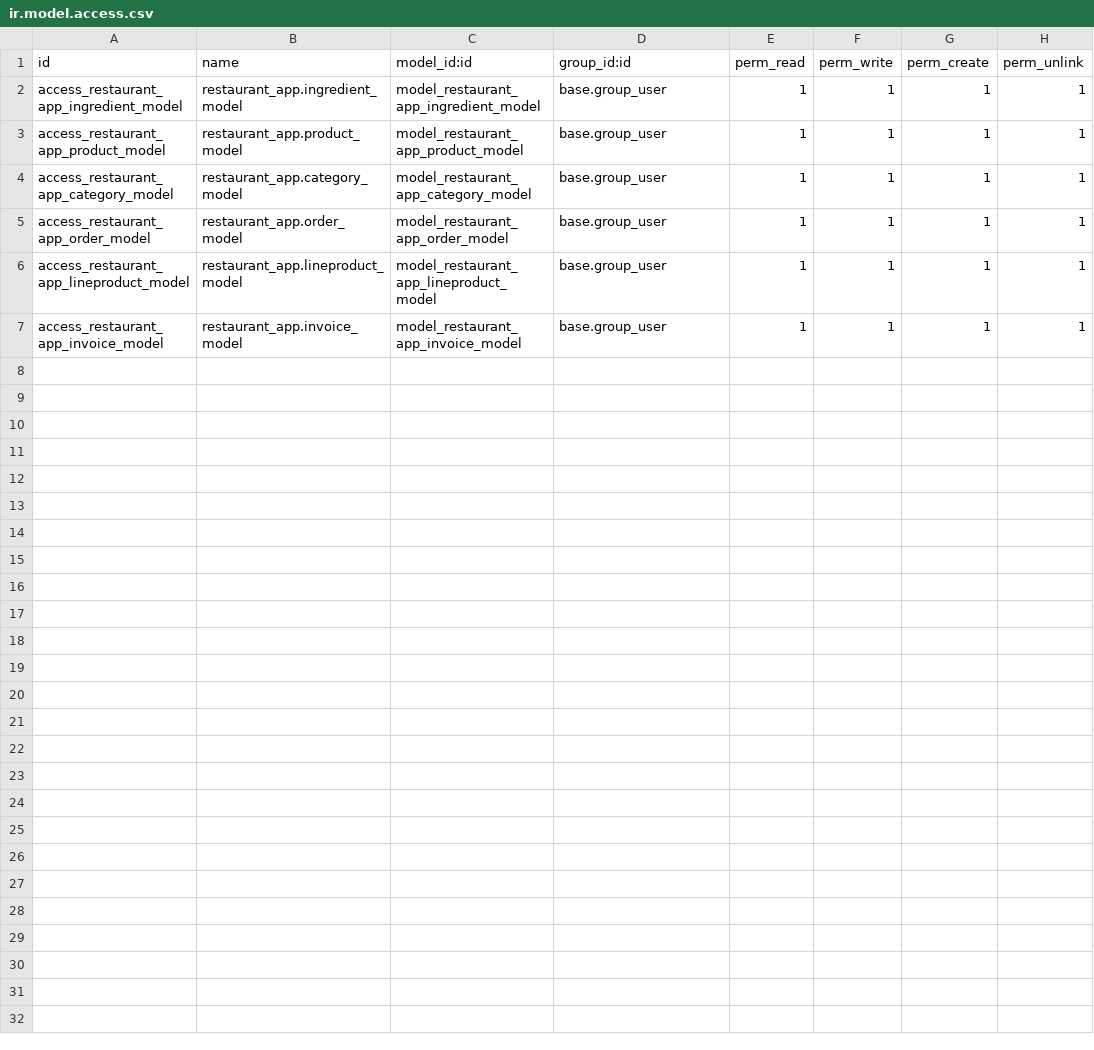
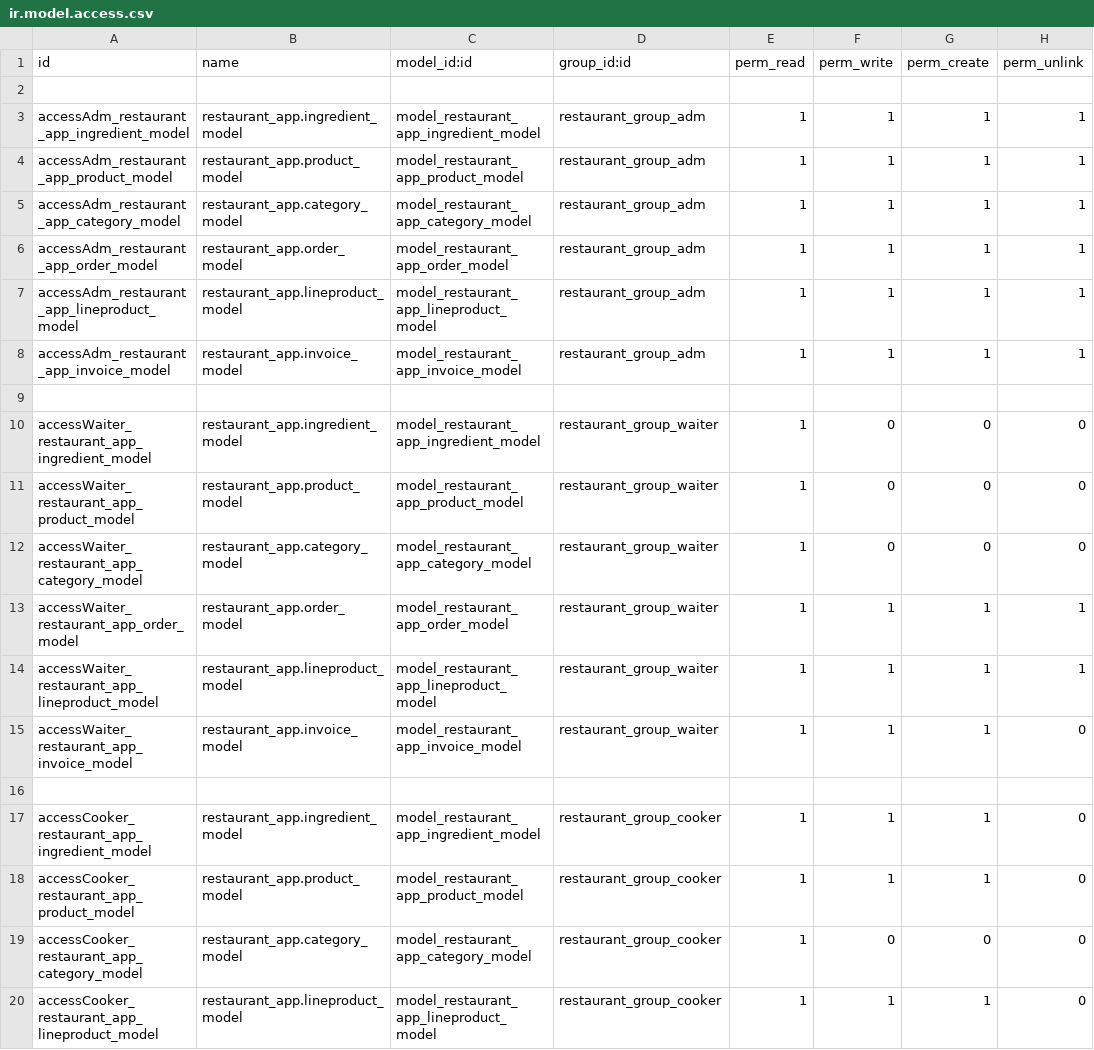
Before and after one commit to ps125-hub/Restaurant_Odoo, a CSV file: security/ir.model.access.csv, drawn as a sheet.

Commit message:
Restaurant_Odoo

```diff
--- a/security/ir.model.access.csv
+++ b/security/ir.model.access.csv
@@ -1,7 +1,20 @@
 id,name,model_id:id,group_id:id,perm_read,perm_write,perm_create,perm_unlink
-access_restaurant_app_ingredient_model,restaurant_app.ingredient_model,model_restaurant_app_ingredient_model,base.group_user,1,1,1,1
-access_restaurant_app_product_model,restaurant_app.product_model,model_restaurant_app_product_model,base.group_user,1,1,1,1
-access_restaurant_app_category_model,restaurant_app.category_model,model_restaurant_app_category_model,base.group_user,1,1,1,1
-access_restaurant_app_order_model,restaurant_app.order_model,model_restaurant_app_order_model,base.group_user,1,1,1,1
-access_restaurant_app_lineproduct_model,restaurant_app.lineproduct_model,model_restaurant_app_lineproduct_model,base.group_user,1,1,1,1
-access_restaurant_app_invoice_model,restaurant_app.invoice_model,model_restaurant_app_invoice_model,base.group_user,1,1,1,1
+
+accessAdm_restaurant_app_ingredient_model,restaurant_app.ingredient_model,model_restaurant_app_ingredient_model,restaurant_group_adm,1,1,1,1
+accessAdm_restaurant_app_product_model,restaurant_app.product_model,model_restaurant_app_product_model,restaurant_group_adm,1,1,1,1
+accessAdm_restaurant_app_category_model,restaurant_app.category_model,model_restaurant_app_category_model,restaurant_group_adm,1,1,1,1
+accessAdm_restaurant_app_order_model,restaurant_app.order_model,model_restaurant_app_order_model,restaurant_group_adm,1,1,1,1
+accessAdm_restaurant_app_lineproduct_model,restaurant_app.lineproduct_model,model_restaurant_app_lineproduct_model,restaurant_group_adm,1,1,1,1
+accessAdm_restaurant_app_invoice_model,restaurant_app.invoice_model,model_restaurant_app_invoice_model,restaurant_group_adm,1,1,1,1
+
+accessWaiter_restaurant_app_ingredient_model,restaurant_app.ingredient_model,model_restaurant_app_ingredient_model,restaurant_group_waiter,1,0,0,0
+accessWaiter_restaurant_app_product_model,restaurant_app.product_model,model_restaurant_app_product_model,restaurant_group_waiter,1,0,0,0
+accessWaiter_restaurant_app_category_model,restaurant_app.category_model,model_restaurant_app_category_model,restaurant_group_waiter,1,0,0,0
+accessWaiter_restaurant_app_order_model,restaurant_app.order_model,model_restaurant_app_order_model,restaurant_group_waiter,1,1,1,1
+accessWaiter_restaurant_app_lineproduct_model,restaurant_app.lineproduct_model,model_restaurant_app_lineproduct_model,restaurant_group_waiter,1,1,1,1
+accessWaiter_restaurant_app_invoice_model,restaurant_app.invoice_model,model_restaurant_app_invoice_model,restaurant_group_waiter,1,1,1,0
+
+accessCooker_restaurant_app_ingredient_model,restaurant_app.ingredient_model,model_restaurant_app_ingredient_model,restaurant_group_cooker,1,1,1,0
+accessCooker_restaurant_app_product_model,restaurant_app.product_model,model_restaurant_app_product_model,restaurant_group_cooker,1,1,1,0
+accessCooker_restaurant_app_category_model,restaurant_app.category_model,model_restaurant_app_category_model,restaurant_group_cooker,1,0,0,0
+accessCooker_restaurant_app_lineproduct_model,restaurant_app.lineproduct_model,model_restaurant_app_lineproduct_model,restaurant_group_cooker,1,1,1,0
```
Also changed, not shown: 8 other files.
